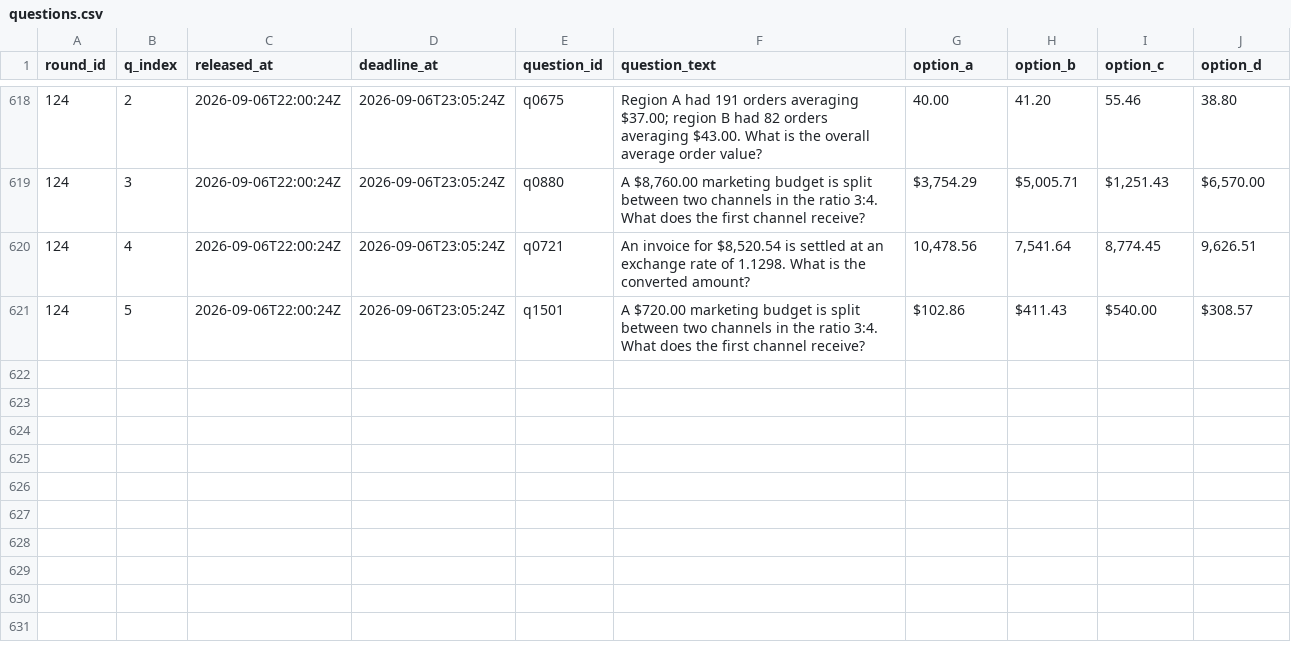
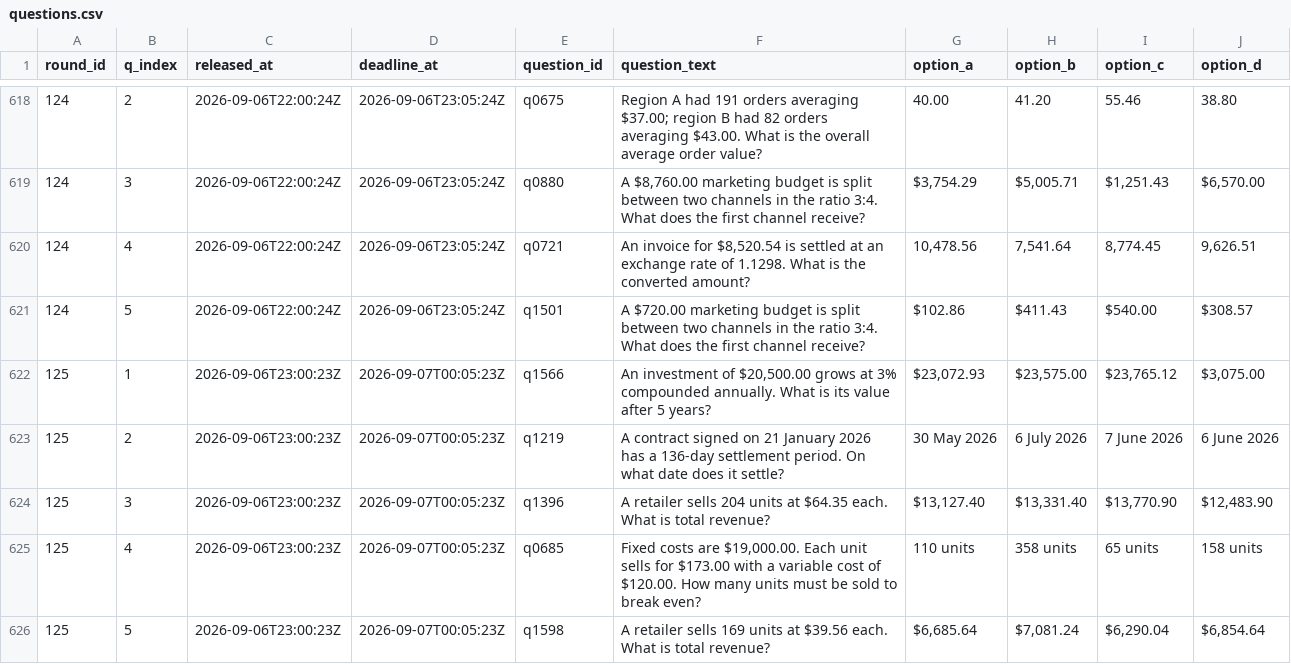
Before and after one commit to FaisalXL/dso429-hw1-questions, a CSV file: questions.csv, drawn as a sheet; only a part is shown, gaps mark what is left out.

```diff
--- a/questions.csv
+++ b/questions.csv
@@ -621 +621,6 @@ round_id,q_index,released_at,deadline_at,question_id,question_text,option_a,opti
 124,5,2026-09-06T22:00:24Z,2026-09-06T23:05:24Z,q1501,A $720.00 marketing budget is split between two channels in the ratio 3:4. What does the first channel receive?,$102.86,$411.43,$540.00,$308.57
+125,1,2026-09-06T23:00:23Z,2026-09-07T00:05:23Z,q1566,"An investment of $20,500.00 grows at 3% compounded annually. What is its value after 5 years?","$23,072.93","$23,575.00","$23,765.12","$3,075.00"
+125,2,2026-09-06T23:00:23Z,2026-09-07T00:05:23Z,q1219,A contract signed on 21 January 2026 has a 136-day settlement period. On what date does it settle?,30 May 2026,6 July 2026,7 June 2026,6 June 2026
+125,3,2026-09-06T23:00:23Z,2026-09-07T00:05:23Z,q1396,A retailer sells 204 units at $64.35 each. What is total revenue?,"$13,127.40","$13,331.40","$13,770.90","$12,483.90"
+125,4,2026-09-06T23:00:23Z,2026-09-07T00:05:23Z,q0685,"Fixed costs are $19,000.00. Each unit sells for $173.00 with a variable cost of $120.00. How many units must be sold to break even?",110 units,358 units,65 units,158 units
+125,5,2026-09-06T23:00:23Z,2026-09-07T00:05:23Z,q1598,A retailer sells 169 units at $39.56 each. What is total revenue?,"$6,685.64","$7,081.24","$6,290.04","$6,854.64"
```
Also changed, not shown: 44 other files.
